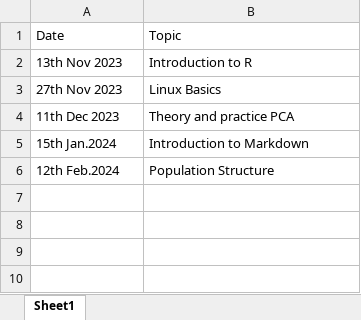
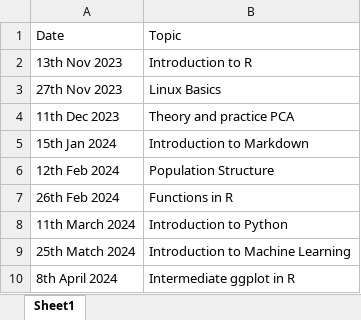
Before and after one commit to SLUBioinformaticsInfrastructure/Slubi_distill_homepage, an Excel workbook: 3bees_schedule.xlsx, sheet Sheet1, drawn as a sheet; values as stored, in another font and other column widths than the file's, no borders; the diff names each change by its address in the sheet, - before the commit and + after, or states it on an @@ line.

```diff
--- a/3bees_schedule.xlsx (sheet Sheet1)
+++ b/3bees_schedule.xlsx (sheet Sheet1)
-A5: 15th Jan.2024
+A5: 15th Jan 2024
-A6: 12th Feb.2024
+A6: 12th Feb 2024
+row 7: 26th Feb 2024 | Functions in R
+row 8: 11th March 2024 | Introduction to Python
+row 9: 25th Match 2024 | Introduction to Machine Learning
+row 10: 8th April 2024 | Intermediate ggplot in R
```
Also changed, not shown: docs/3bees_schedule.xlsx, 4 other files.
